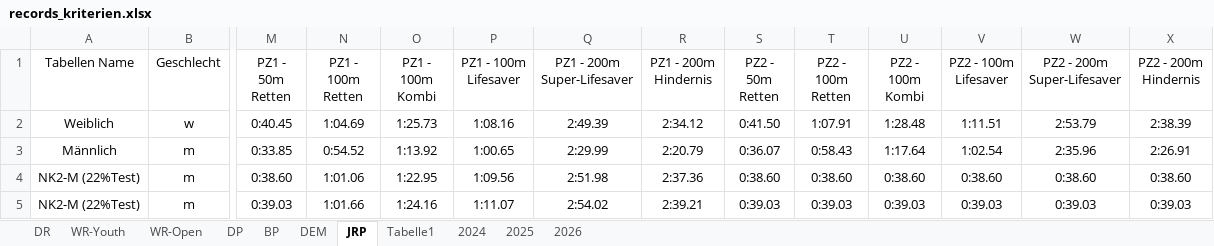
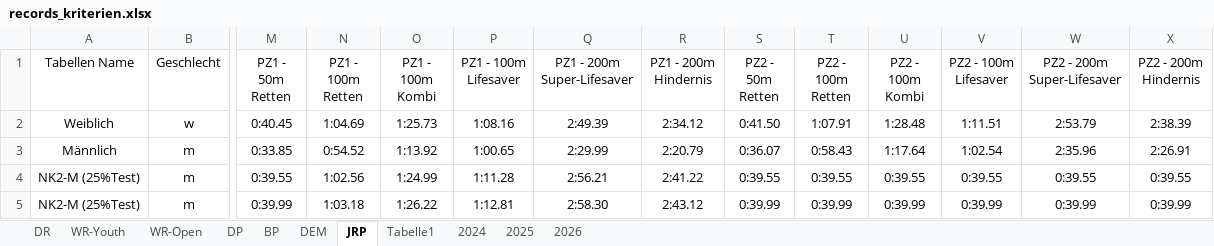
Before and after one commit to jp-gnad/Lifesaving_Baden, an Excel workbook: web/utilities/records_kriterien.xlsx, sheet JRP, drawn as a sheet; only a part is shown, gaps mark what is left out; values as stored, in another font and other column widths than the file's, no borders; table styles not drawn; the diff covers the shown part only; the diff names each change by its address in the sheet, - before the commit and + after, or states it on an @@ line.

Commit message:
15% / 25%

```diff
--- a/web/utilities/records_kriterien.xlsx (sheet JRP)
+++ b/web/utilities/records_kriterien.xlsx (sheet JRP)
-A4:A5 (Tabellen Name): NK2-M (22%Test)
+A4:A5 (Tabellen Name): NK2-M (25%Test)
-M4 (PZ1 - 50m Retten): 0:38.60
+M4 (PZ1 - 50m Retten): 0:39.55
-N4 (PZ1 - 100m Retten): 1:01.06
+N4 (PZ1 - 100m Retten): 1:02.56
-O4 (PZ1 - 100m Kombi): 1:22.95
+O4 (PZ1 - 100m Kombi): 1:24.99
-P4 (PZ1 - 100m Lifesaver): 1:09.56
+P4 (PZ1 - 100m Lifesaver): 1:11.28
-Q4 (PZ1 - 200m Super-Lifesaver): 2:51.98
+Q4 (PZ1 - 200m Super-Lifesaver): 2:56.21
-R4 (PZ1 - 200m Hindernis): 2:37.36
+R4 (PZ1 - 200m Hindernis): 2:41.22
-S4 (PZ2 - 50m Retten): 0:38.60
+S4 (PZ2 - 50m Retten): 0:39.55
-T4 (PZ2 - 100m Retten): 0:38.60
+T4 (PZ2 - 100m Retten): 0:39.55
-U4 (PZ2 - 100m Kombi): 0:38.60
+U4 (PZ2 - 100m Kombi): 0:39.55
-V4 (PZ2 - 100m Lifesaver): 0:38.60
+V4 (PZ2 - 100m Lifesaver): 0:39.55
-W4 (PZ2 - 200m Super-Lifesaver): 0:38.60
+W4 (PZ2 - 200m Super-Lifesaver): 0:39.55
-X4 (PZ2 - 200m Hindernis): 0:38.60
+X4 (PZ2 - 200m Hindernis): 0:39.55
-M5 (PZ1 - 50m Retten): 0:39.03
+M5 (PZ1 - 50m Retten): 0:39.99
-N5 (PZ1 - 100m Retten): 1:01.66
+N5 (PZ1 - 100m Retten): 1:03.18
-O5 (PZ1 - 100m Kombi): 1:24.16
+O5 (PZ1 - 100m Kombi): 1:26.22
-P5 (PZ1 - 100m Lifesaver): 1:11.07
+P5 (PZ1 - 100m Lifesaver): 1:12.81
-Q5 (PZ1 - 200m Super-Lifesaver): 2:54.02
+Q5 (PZ1 - 200m Super-Lifesaver): 2:58.30
-R5 (PZ1 - 200m Hindernis): 2:39.21
+R5 (PZ1 - 200m Hindernis): 2:43.12
-S5 (PZ2 - 50m Retten): 0:39.03
+S5 (PZ2 - 50m Retten): 0:39.99
-T5 (PZ2 - 100m Retten): 0:39.03
+T5 (PZ2 - 100m Retten): 0:39.99
-U5 (PZ2 - 100m Kombi): 0:39.03
+U5 (PZ2 - 100m Kombi): 0:39.99
-V5 (PZ2 - 100m Lifesaver): 0:39.03
+V5 (PZ2 - 100m Lifesaver): 0:39.99
-W5 (PZ2 - 200m Super-Lifesaver): 0:39.03
+W5 (PZ2 - 200m Super-Lifesaver): 0:39.99
-X5 (PZ2 - 200m Hindernis): 0:39.03
+X5 (PZ2 - 200m Hindernis): 0:39.99
```
Also changed, not shown: 52 edited cells elsewhere in this sheet, sheet Tabelle1.
